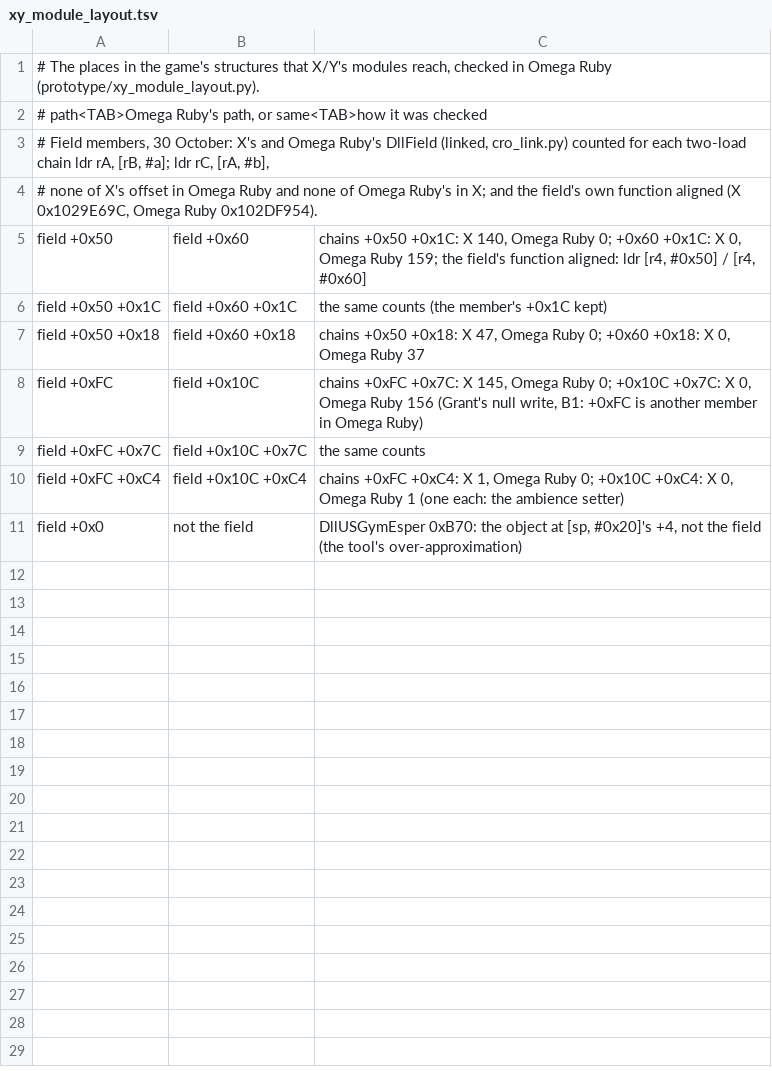
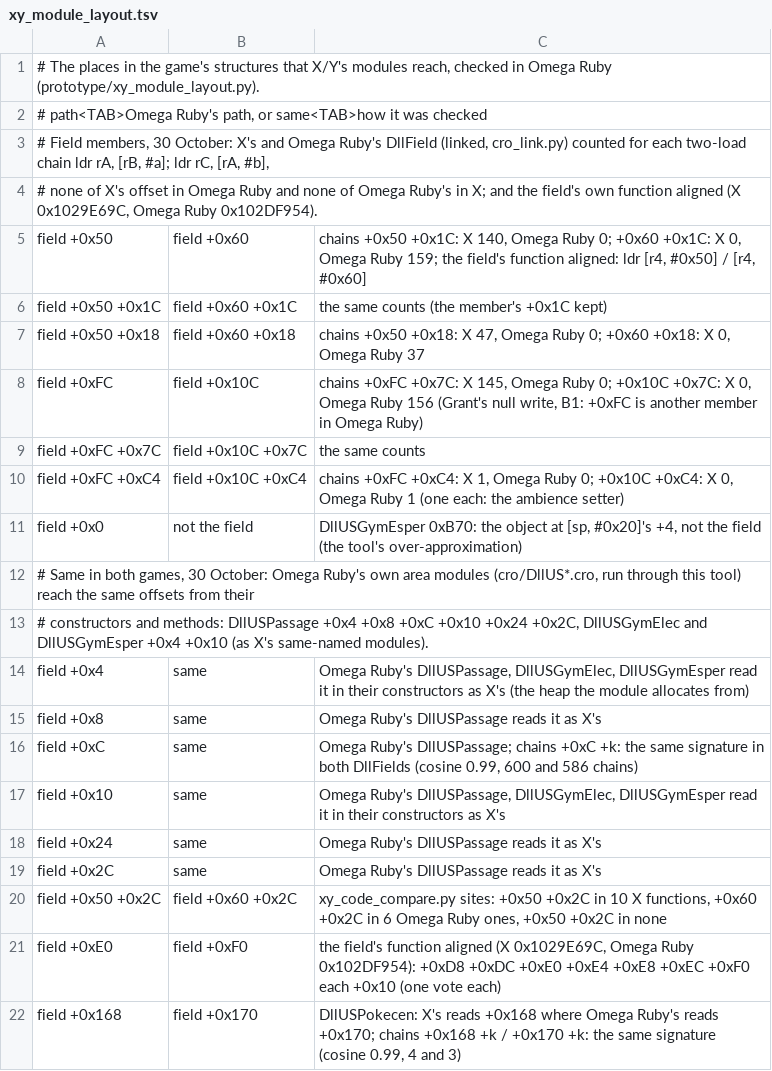
Before and after one commit to WWAndene2/Pomegrade, a TSV file: tools/remake/prototype/xy_module_layout.tsv, drawn as a sheet.

```diff
--- a/tools/remake/prototype/xy_module_layout.tsv
+++ b/tools/remake/prototype/xy_module_layout.tsv
@@ -11 +11,12 @@ field +0xFC +0xC4	field +0x10C +0xC4	chains +0xFC +0xC4: X 1, Omega Ruby 0; +0x1
 field +0x0	not the field	DllUSGymEsper 0xB70: the object at [sp, #0x20]'s +4, not the field (the tool's over-approximation)
+# Same in both games, 30 October: Omega Ruby's own area modules (cro/DllUS*.cro, run through this tool) reach the same offsets from their
+# constructors and methods: DllUSPassage +0x4 +0x8 +0xC +0x10 +0x24 +0x2C, DllUSGymElec and DllUSGymEsper +0x4 +0x10 (as X's same-named modules).
+field +0x4	same	Omega Ruby's DllUSPassage, DllUSGymElec, DllUSGymEsper read it in their constructors as X's (the heap the module allocates from)
+field +0x8	same	Omega Ruby's DllUSPassage reads it as X's
+field +0xC	same	Omega Ruby's DllUSPassage; chains +0xC +k: the same signature in both DllFields (cosine 0.99, 600 and 586 chains)
+field +0x10	same	Omega Ruby's DllUSPassage, DllUSGymElec, DllUSGymEsper read it in their constructors as X's
+field +0x24	same	Omega Ruby's DllUSPassage reads it as X's
+field +0x2C	same	Omega Ruby's DllUSPassage reads it as X's
+field +0x50 +0x2C	field +0x60 +0x2C	xy_code_compare.py sites: +0x50 +0x2C in 10 X functions, +0x60 +0x2C in 6 Omega Ruby ones, +0x50 +0x2C in none
+field +0xE0	field +0xF0	the field's function aligned (X 0x1029E69C, Omega Ruby 0x102DF954): +0xD8 +0xDC +0xE0 +0xE4 +0xE8 +0xEC +0xF0 each +0x10 (one vote each)
+field +0x168	field +0x170	DllUSPokecen: X's reads +0x168 where Omega Ruby's reads +0x170; chains +0x168 +k / +0x170 +k: the same signature (cosine 0.99, 4 and 3)
```
Also changed, not shown: 3 other files.
